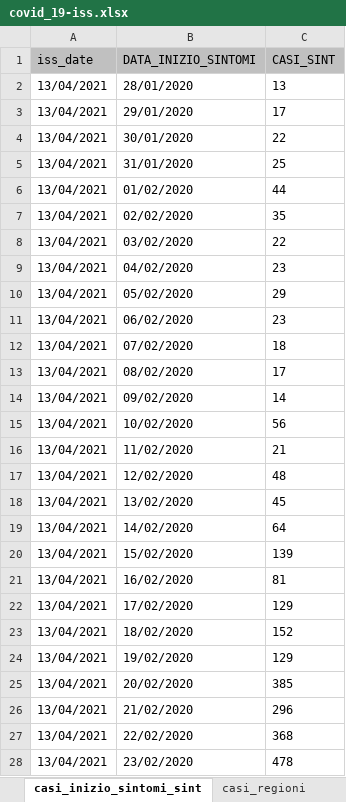
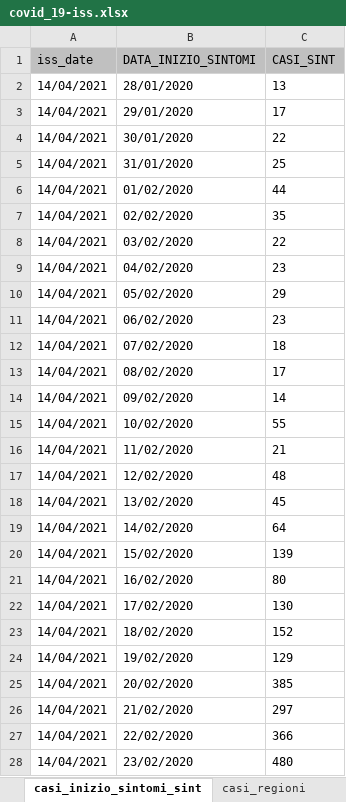
Before and after one commit to silviodonato/covid19, an Excel workbook: covid_19-iss.xlsx, sheet casi_inizio_sintomi_sint, drawn as a sheet; only a part is shown; values as stored, in another font and other column widths than the file's, no borders; the diff covers the shown part only; the diff names each change by its address in the sheet, - before the commit and + after, or states it on an @@ line.

```diff
--- a/covid_19-iss.xlsx (sheet casi_inizio_sintomi_sint)
+++ b/covid_19-iss.xlsx (sheet casi_inizio_sintomi_sint)
-A2:A28 (iss_date): 13/04/2021
+A2:A28 (iss_date): 14/04/2021
-C15 (CASI_SINT): 56
+C15 (CASI_SINT): 55
-C21 (CASI_SINT): 81
+C21 (CASI_SINT): 80
-C22 (CASI_SINT): 129
+C22 (CASI_SINT): 130
-C26 (CASI_SINT): 296
+C26 (CASI_SINT): 297
-C27 (CASI_SINT): 368
+C27 (CASI_SINT): 366
-C28 (CASI_SINT): 478
+C28 (CASI_SINT): 480
```
Also changed, not shown: 2 added rows, 1 removed row and 680 edited cells elsewhere in this sheet, sheet ricoveri, sheet casi_inizio_sintomi, sheet casi_prelievo_diagnosi, sheet decessi, sheet casi_provincie, sheet stato_clinico, 2 more sheets, 15 other files.
